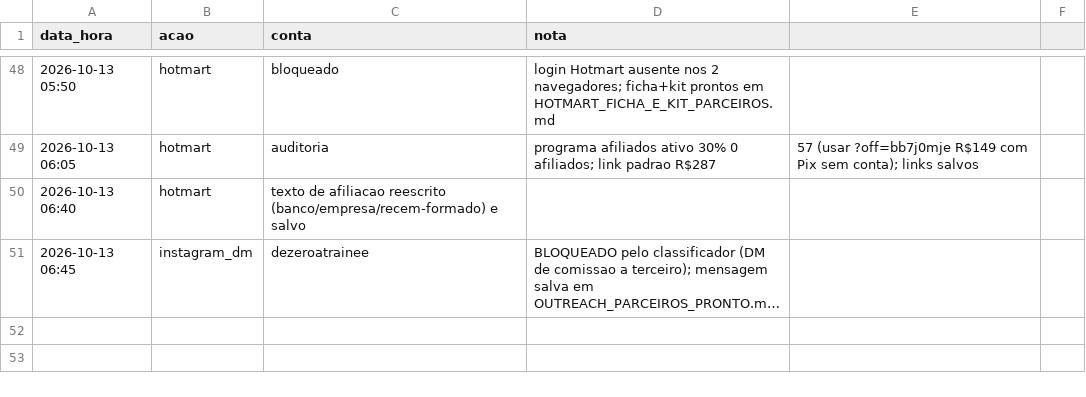
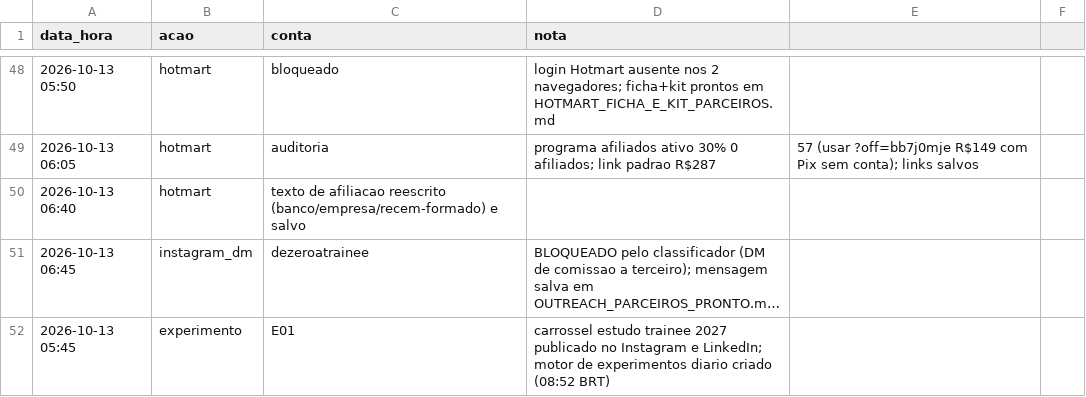
Before and after one commit to jphilippebandeira-cyber/astralix, a CSV file: growth_b2b/LOG_INSTAGRAM_10OUT.csv, drawn as a sheet; only a part is shown, gaps mark what is left out; long unchanged cells end in …; the diff names each change by its address in the sheet, - before the commit and + after, or states it on an @@ line.

```diff
--- a/growth_b2b/LOG_INSTAGRAM_10OUT.csv
+++ b/growth_b2b/LOG_INSTAGRAM_10OUT.csv
+row 52: 2026-10-13 05:45 | experimento | E01 | carrossel estudo trainee 2027 publicado no Instagram e LinkedIn; motor de experimentos diario criado (08:52 BRT)
```
Also changed, not shown: growth_b2b/motor/EXPERIMENTOS.csv, 7 other files.
